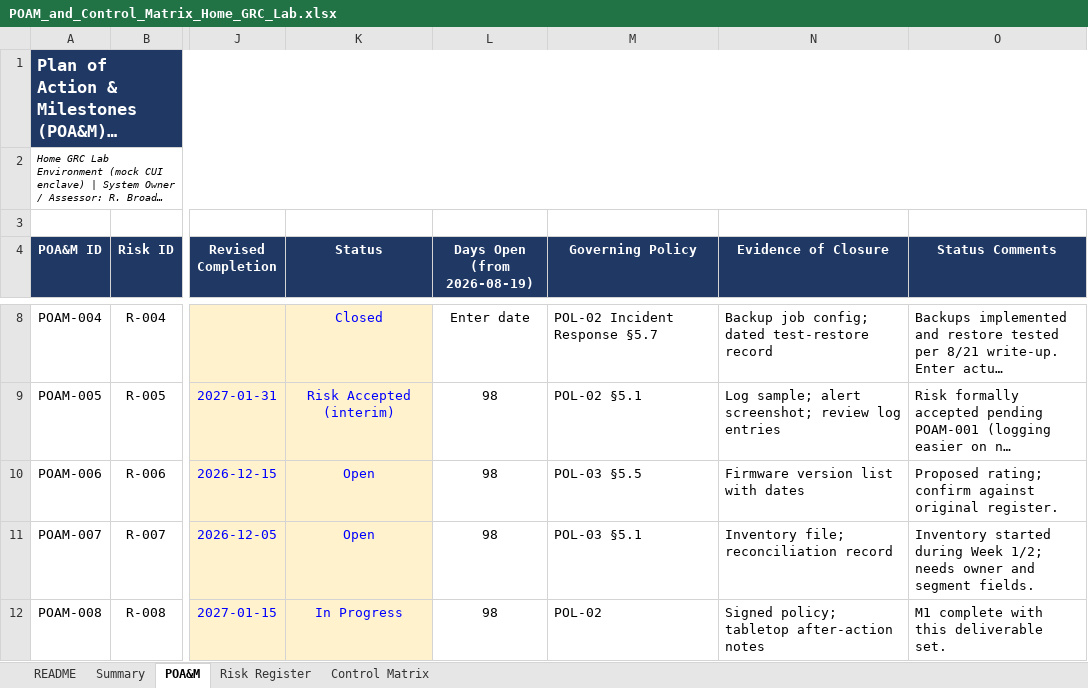
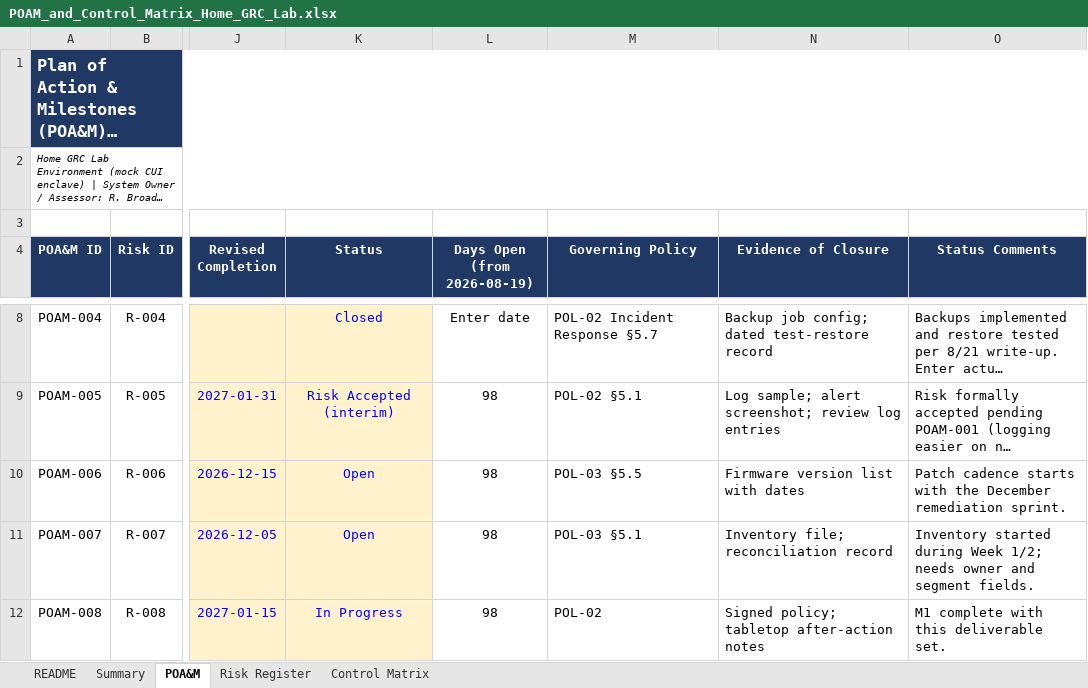
Before and after one commit to Rbroad47/nist-800-171-cmmc-home-lab, an Excel workbook: workbooks/POAM_and_Control_Matrix_Home_GRC_Lab.xlsx, sheet POA&M, drawn as a sheet; only a part is shown, gaps mark what is left out; long unchanged cells end in …; values as stored, in another font and other column widths than the file's, no borders; conditional formats not drawn; the diff names each change by its address in the sheet, - before the commit and + after, or states it on an @@ line.

```diff
--- a/workbooks/POAM_and_Control_Matrix_Home_GRC_Lab.xlsx (sheet POA&M)
+++ b/workbooks/POAM_and_Control_Matrix_Home_GRC_Lab.xlsx (sheet POA&M)
-O10 (Status Comments): Proposed rating; confirm against original register.
+O10 (Status Comments): Patch cadence starts with the December remediation sprint.
```
Also changed, not shown: sheet Control Matrix, sheet Summary, sheet Risk Register, sheet README, 6 other files.
